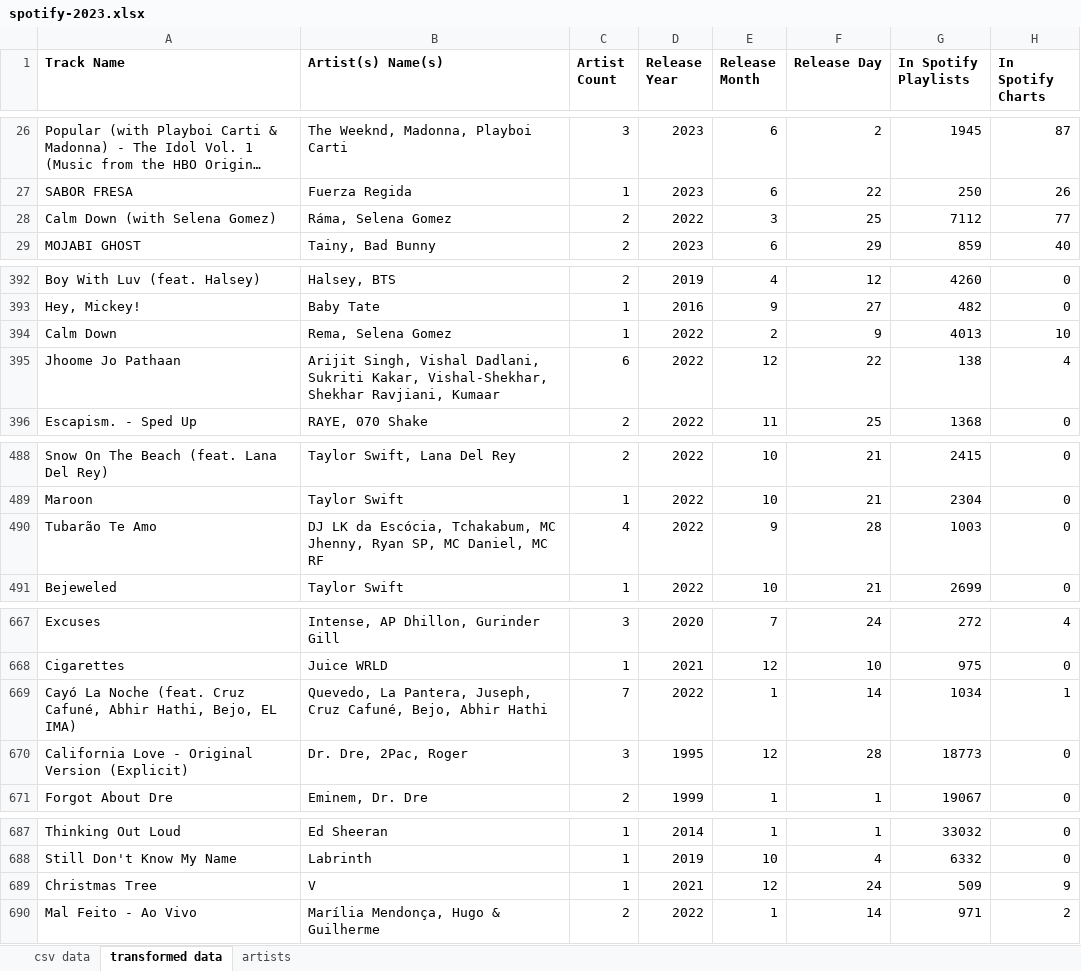
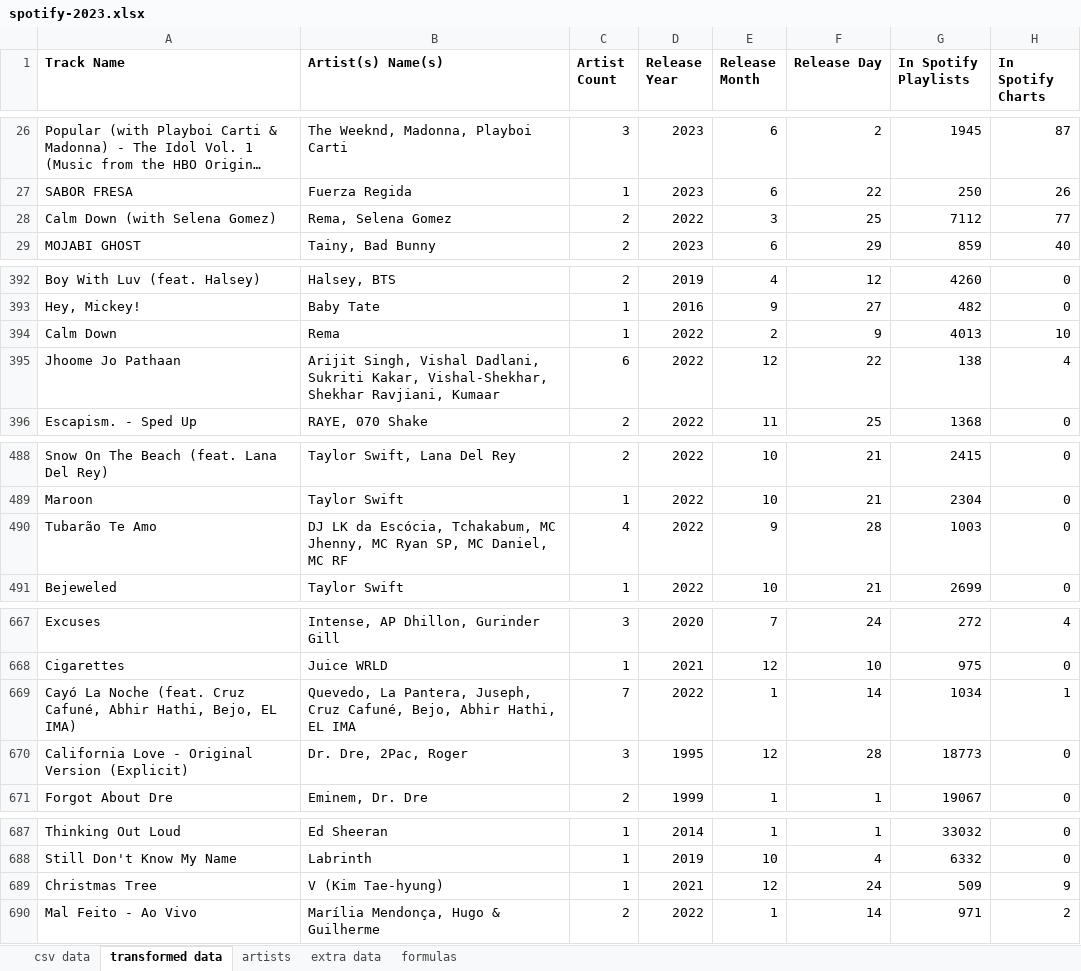
Before and after one commit to pedromvaz/excel-portfolio, an Excel workbook: spotify/data/spotify-2023.xlsx, sheet transformed data, drawn as a sheet; only a part is shown, gaps mark what is left out; long unchanged cells end in …; values as stored, in another font and other column widths than the file's, no borders; the diff covers the shown part only; the diff names each change by its address in the sheet, - before the commit and + after, or states it on an @@ line.

Commit message:
Continued cleaning the data for the Spotify 2023 workbook. Created a sheet with extra data, that will be used in graphs and pivot tables. Created another sheet that lists all the artists, and how many songs they participate in.

```diff
--- a/spotify/data/spotify-2023.xlsx (sheet transformed data)
+++ b/spotify/data/spotify-2023.xlsx (sheet transformed data)
+sheet tab: extra data
+sheet tab: formulas
-B28 (Artist(s) Name(s)): Ráma, Selena Gomez
+B28 (Artist(s) Name(s)): Rema, Selena Gomez
-B394 (Artist(s) Name(s)): Rema, Selena Gomez
+B394 (Artist(s) Name(s)): Rema
-B490 (Artist(s) Name(s)): …MC Jhenny, Ryan SP,…
+B490 (Artist(s) Name(s)): …MC Jhenny, MC Ryan SP,…
-B669 (Artist(s) Name(s)): …Bejo, Abhir Hathi
+B669 (Artist(s) Name(s)): …Bejo, Abhir Hathi, EL IMA
-B689 (Artist(s) Name(s)): V
+B689 (Artist(s) Name(s)): V (Kim Tae-hyung)
```
Also changed, not shown: 1 edited cell elsewhere in this sheet, sheet artists.
